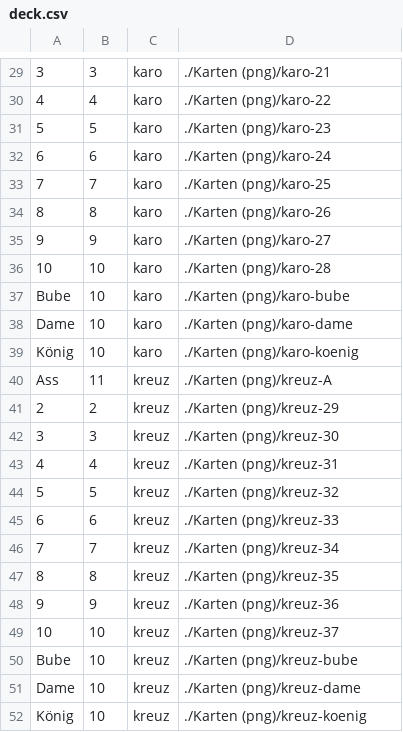
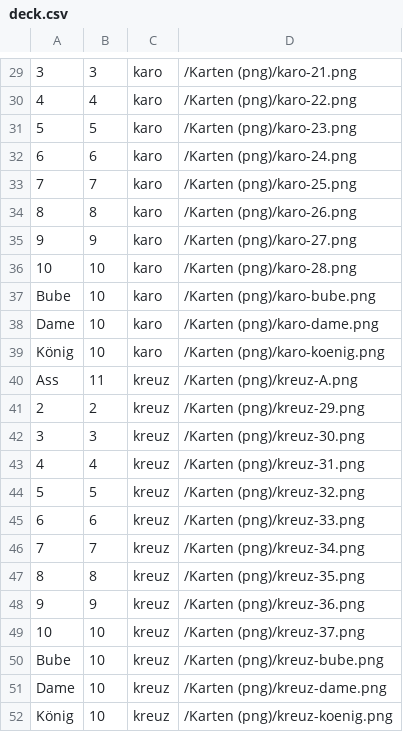
Before and after one commit to lukasdw/17und4-Blackjack, a CSV file: src/Karten (png)/deck.csv, drawn as a sheet; only a part is shown, gaps mark what is left out; the diff covers the shown part only; the diff names each change by its address in the sheet, - before the commit and + after, or states it on an @@ line.

```diff
--- a/src/Karten (png)/deck.csv
+++ b/src/Karten (png)/deck.csv
-D29: ./Karten (png)/karo-21
+D29: /Karten (png)/karo-21.png
-D30: ./Karten (png)/karo-22
+D30: /Karten (png)/karo-22.png
-D31: ./Karten (png)/karo-23
+D31: /Karten (png)/karo-23.png
-D32: ./Karten (png)/karo-24
+D32: /Karten (png)/karo-24.png
-D33: ./Karten (png)/karo-25
+D33: /Karten (png)/karo-25.png
-D34: ./Karten (png)/karo-26
+D34: /Karten (png)/karo-26.png
-D35: ./Karten (png)/karo-27
+D35: /Karten (png)/karo-27.png
-D36: ./Karten (png)/karo-28
+D36: /Karten (png)/karo-28.png
-D37: ./Karten (png)/karo-bube
+D37: /Karten (png)/karo-bube.png
-D38: ./Karten (png)/karo-dame
+D38: /Karten (png)/karo-dame.png
-D39: ./Karten (png)/karo-koenig
+D39: /Karten (png)/karo-koenig.png
-D40: ./Karten (png)/kreuz-A
+D40: /Karten (png)/kreuz-A.png
-D41: ./Karten (png)/kreuz-29
+D41: /Karten (png)/kreuz-29.png
-D42: ./Karten (png)/kreuz-30
+D42: /Karten (png)/kreuz-30.png
-D43: ./Karten (png)/kreuz-31
+D43: /Karten (png)/kreuz-31.png
-D44: ./Karten (png)/kreuz-32
+D44: /Karten (png)/kreuz-32.png
-D45: ./Karten (png)/kreuz-33
+D45: /Karten (png)/kreuz-33.png
-D46: ./Karten (png)/kreuz-34
+D46: /Karten (png)/kreuz-34.png
-D47: ./Karten (png)/kreuz-35
+D47: /Karten (png)/kreuz-35.png
-D48: ./Karten (png)/kreuz-36
+D48: /Karten (png)/kreuz-36.png
-D49: ./Karten (png)/kreuz-37
+D49: /Karten (png)/kreuz-37.png
-D50: ./Karten (png)/kreuz-bube
+D50: /Karten (png)/kreuz-bube.png
-D51: ./Karten (png)/kreuz-dame
+D51: /Karten (png)/kreuz-dame.png
-D52: ./Karten (png)/kreuz-koenig
+D52: /Karten (png)/kreuz-koenig.png
```
Also changed, not shown: 28 edited cells elsewhere in this file, 7 other files.
